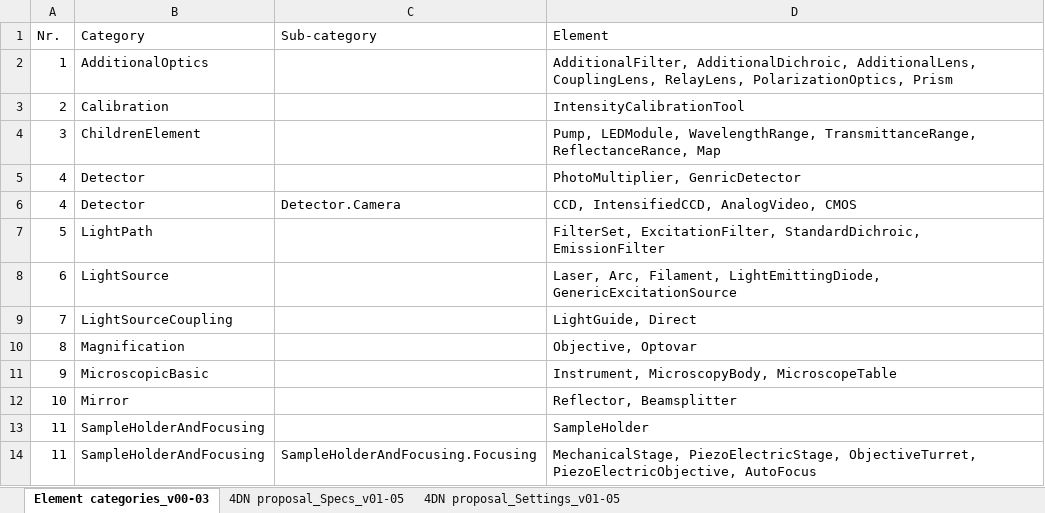
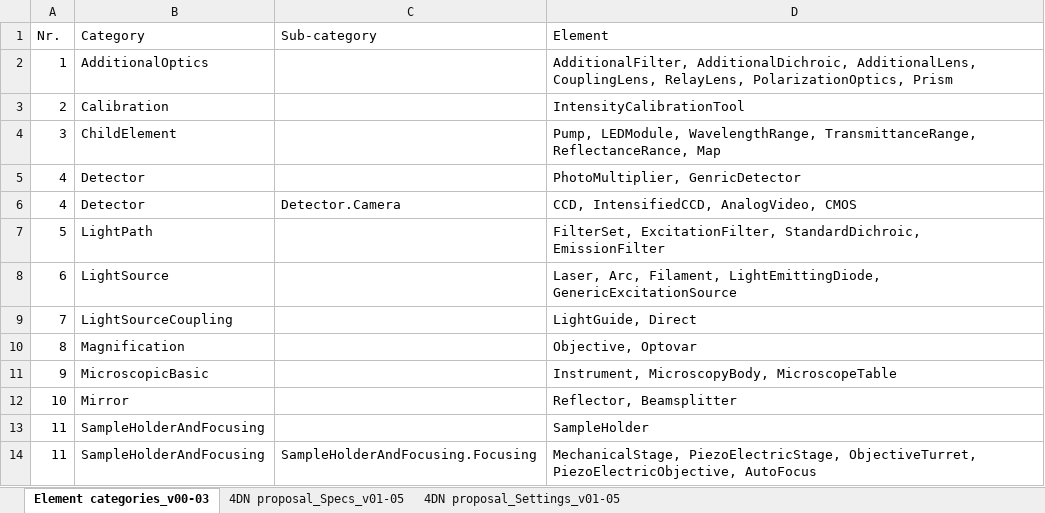
Before and after one commit to WU-BIMAC/NBOMicroscopyMetadataSpecs, an Excel workbook: Model/in progress/v01-05/4DN-OME_Microscopy Metadata.xlsx, sheet Element categories_v00-03, drawn as a sheet; values as stored, in another font and other column widths than the file's, no borders; table styles not drawn; the diff names each change by its address in the sheet, - before the commit and + after, or states it on an @@ line.

Commit message:
Description updates for various elements

```diff
--- a/Model/in progress/v01-05/4DN-OME_Microscopy Metadata.xlsx (sheet Element categories_v00-03)
+++ b/Model/in progress/v01-05/4DN-OME_Microscopy Metadata.xlsx (sheet Element categories_v00-03)
-B4 (Category): ChildrenElement
+B4 (Category): ChildElement
```
Also changed, not shown: sheet 4DN proposal_Specs_v01-05, 1 other file.
